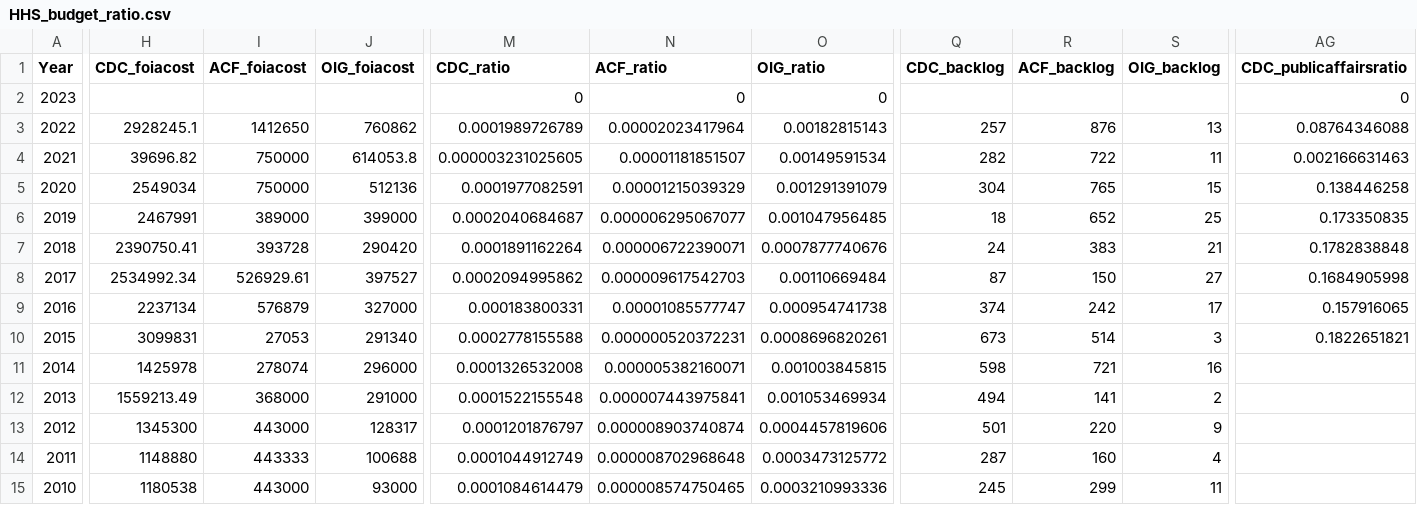
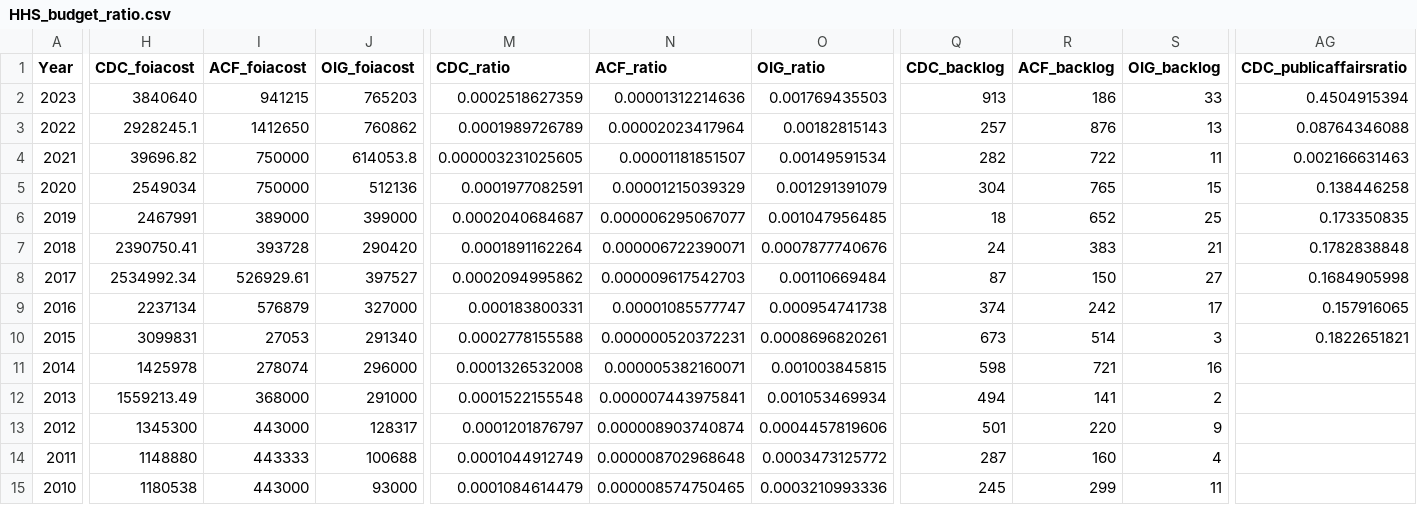
Before and after one commit to FOIADashboard/flexdashboard, a CSV file: flex_dashboard/data/csv/HHS_budget_ratio.csv, drawn as a sheet; only a part is shown, gaps mark what is left out; the diff names each change by its address in the sheet, - before the commit and + after, or states it on an @@ line.

```diff
--- a/flex_dashboard/data/csv/HHS_budget_ratio.csv
+++ b/flex_dashboard/data/csv/HHS_budget_ratio.csv
-H2 (CDC_foiacost): (empty)
+H2 (CDC_foiacost): 3840640
-I2 (ACF_foiacost): (empty)
+I2 (ACF_foiacost): 941215
-J2 (OIG_foiacost): (empty)
+J2 (OIG_foiacost): 765203
-M2 (CDC_ratio): 0
+M2 (CDC_ratio): 0.0002518627359
-N2 (ACF_ratio): 0
+N2 (ACF_ratio): 0.00001312214636
-O2 (OIG_ratio): 0
+O2 (OIG_ratio): 0.001769435503
-Q2 (CDC_backlog): (empty)
+Q2 (CDC_backlog): 913
-R2 (ACF_backlog): (empty)
+R2 (ACF_backlog): 186
-S2 (OIG_backlog): (empty)
+S2 (OIG_backlog): 33
-AG2 (CDC_publicaffairsratio): 0
+AG2 (CDC_publicaffairsratio): 0.4504915394
```
Also changed, not shown: flex_dashboard/data/csv/DHS_budget_ratio.csv, flex_dashboard/data/csv/DOJ_budget_ratio.csv, 3 other files.
